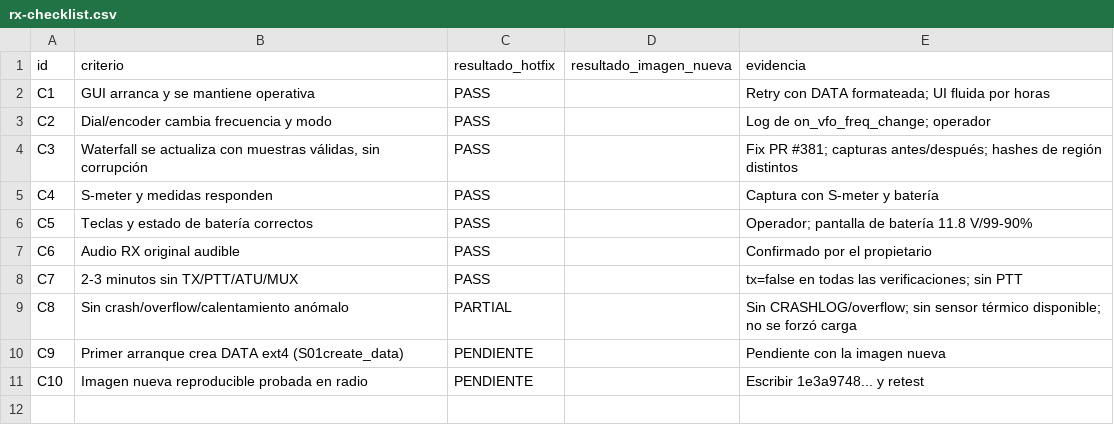
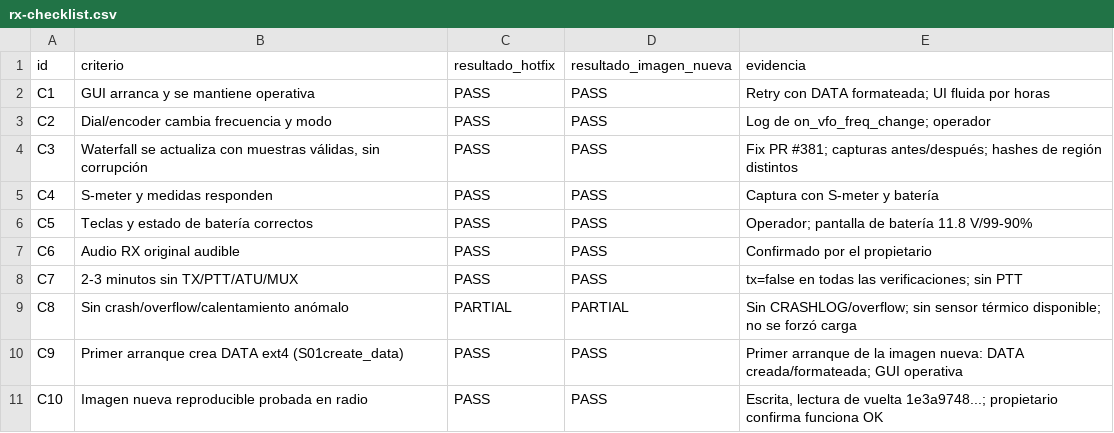
Before and after one commit to iariap/x6200_gui, a CSV file: docs/evidencia/2026-10-30-fw108-post-upgrade/rx-checklist.csv, drawn as a sheet.

Commit message:
docs(evidencia): #378 RX_TRIAL_PASS con la imagen nueva 1e3a9748

```diff
--- a/docs/evidencia/2026-10-30-fw108-post-upgrade/rx-checklist.csv
+++ b/docs/evidencia/2026-10-30-fw108-post-upgrade/rx-checklist.csv
@@ -1,11 +1,11 @@
 id,criterio,resultado_hotfix,resultado_imagen_nueva,evidencia
-C1,"GUI arranca y se mantiene operativa",PASS,,"Retry con DATA formateada; UI fluida por horas"
-C2,"Dial/encoder cambia frecuencia y modo",PASS,,"Log de on_vfo_freq_change; operador"
-C3,"Waterfall se actualiza con muestras válidas, sin corrupción",PASS,,"Fix PR #381; capturas antes/después; hashes de región distintos"
-C4,"S-meter y medidas responden",PASS,,"Captura con S-meter y batería"
-C5,"Teclas y estado de batería correctos",PASS,,"Operador; pantalla de batería 11.8 V/99-90%"
-C6,"Audio RX original audible",PASS,,"Confirmado por el propietario"
-C7,"2-3 minutos sin TX/PTT/ATU/MUX",PASS,,"tx=false en todas las verificaciones; sin PTT"
-C8,"Sin crash/overflow/calentamiento anómalo",PARTIAL,,"Sin CRASHLOG/overflow; sin sensor térmico disponible; no se forzó carga"
-C9,"Primer arranque crea DATA ext4 (S01create_data)",PENDIENTE,,Pendiente con la imagen nueva
-C10,"Imagen nueva reproducible probada en radio",PENDIENTE,,Escribir 1e3a9748... y retest
+C1,"GUI arranca y se mantiene operativa",PASS,PASS,"Retry con DATA formateada; UI fluida por horas"
+C2,"Dial/encoder cambia frecuencia y modo",PASS,PASS,"Log de on_vfo_freq_change; operador"
+C3,"Waterfall se actualiza con muestras válidas, sin corrupción",PASS,PASS,"Fix PR #381; capturas antes/después; hashes de región distintos"
+C4,"S-meter y medidas responden",PASS,PASS,"Captura con S-meter y batería"
+C5,"Teclas y estado de batería correctos",PASS,PASS,"Operador; pantalla de batería 11.8 V/99-90%"
+C6,"Audio RX original audible",PASS,PASS,"Confirmado por el propietario"
+C7,"2-3 minutos sin TX/PTT/ATU/MUX",PASS,PASS,"tx=false en todas las verificaciones; sin PTT"
+C8,"Sin crash/overflow/calentamiento anómalo",PARTIAL,PARTIAL,"Sin CRASHLOG/overflow; sin sensor térmico disponible; no se forzó carga"
+C9,"Primer arranque crea DATA ext4 (S01create_data)",PASS,PASS,"Primer arranque de la imagen nueva: DATA creada/formateada; GUI operativa"
+C10,"Imagen nueva reproducible probada en radio",PASS,PASS,"Escrita, lectura de vuelta 1e3a9748...; propietario confirma funciona OK"
```
Also changed, not shown: 2 other files.
